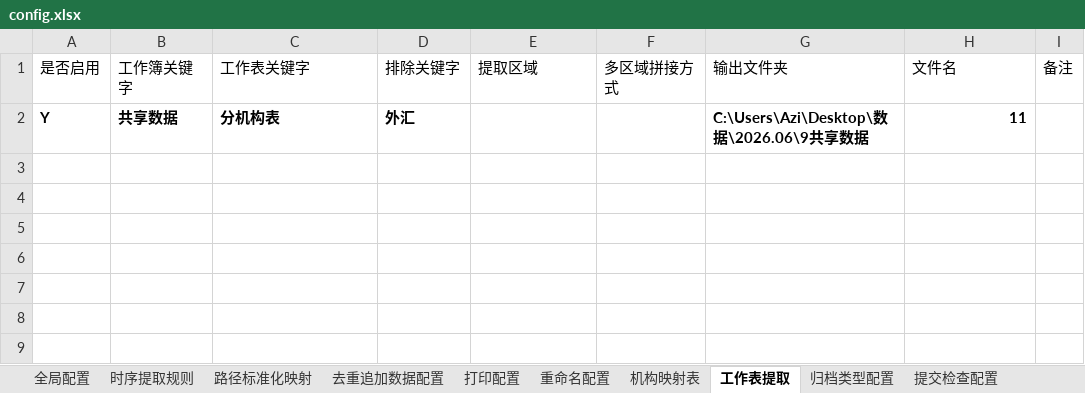
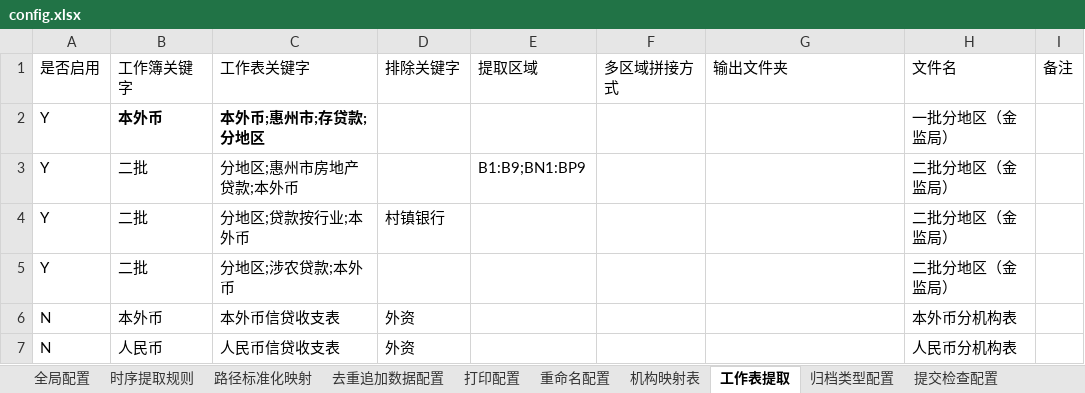
Before and after one commit to Azi-lzb/py_statistics_tools, an Excel workbook: dist/config/config.xlsx, sheet 工作表提取, drawn as a sheet; values as stored, in another font and other column widths than the file's, no borders; removed rows and columns are numbered as before the commit, all else as after; the diff names each change by its address in the sheet, - before the commit and + after, or states it on an @@ line.

```diff
--- a/dist/config/config.xlsx (sheet 工作表提取)
+++ b/dist/config/config.xlsx (sheet 工作表提取)
-row 2: Y | 共享数据 | 分机构表 | 外汇 |  |  | C:\Users\Azi\Desktop\数据\2026.06\9共享数据 | 11
+row 2: Y | 本外币 | 本外币;惠州市;存贷款;分地区 |  |  |  |  | 一批分地区（金监局）
+row 3: Y | 二批 | 分地区;惠州市房地产贷款;本外币 |  | B1:B9;BN1:BP9 |  |  | 二批分地区（金监局）
+row 4: Y | 二批 | 分地区;贷款按行业;本外币 | 村镇银行 |  |  |  | 二批分地区（金监局）
+row 5: Y | 二批 | 分地区;涉农贷款;本外币 |  |  |  |  | 二批分地区（金监局）
+row 6: N | 本外币 | 本外币信贷收支表 | 外资 |  |  |  | 本外币分机构表
+row 7: N | 人民币 | 人民币信贷收支表 | 外资 |  |  |  | 人民币分机构表
```
Also changed, not shown: sheet 提交检查配置, sheet 打印配置, sheet 去重追加数据配置, sheet 时序提取规则, sheet 文件排序配置, sheet 重命名配置, 3 more sheets, other sheet tabs, PyCode/config/config.xlsx, 13 other files.
